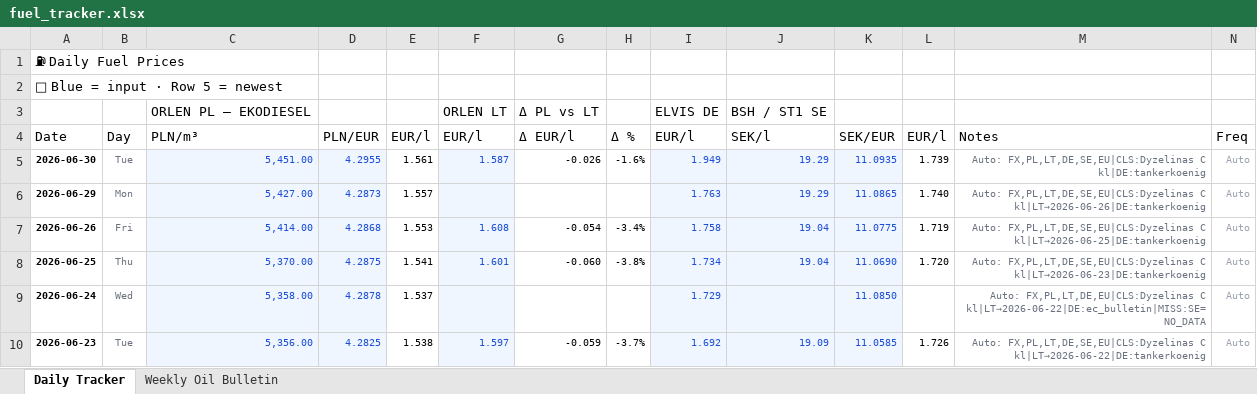
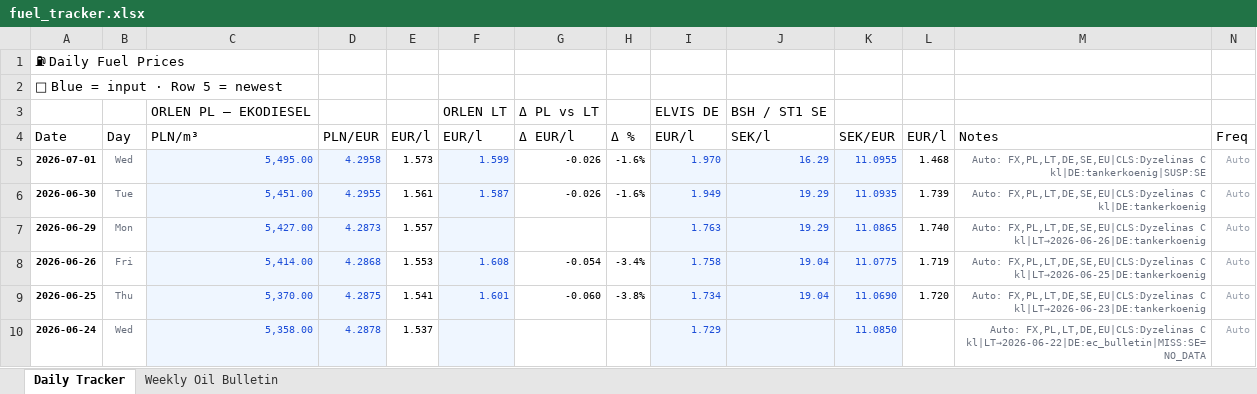
Before and after one commit to harkis123/Fuel-Tracker, an Excel workbook: fuel_tracker.xlsx, sheet Daily Tracker, drawn as a sheet; only a part is shown; the shorter side is filled out with more unchanged rows; values as stored, in another font and other column widths than the file's, no borders; the diff names each change by its address in the sheet, - before the commit and + after, or states it on an @@ line.

```diff
--- a/fuel_tracker.xlsx (sheet Daily Tracker)
+++ b/fuel_tracker.xlsx (sheet Daily Tracker)
+row 5: 2026-07-01 | Wed | 5,495.00 | 4.2958 | 1.573 | 1.599 | -0.026 | -1.6% | 1.970 | 16.29 | 11.0955 | 1.468 | Auto: FX,PL,LT,DE,SE,EU|CLS:Dyzelinas C kl|DE:tankerkoenig|SUSP:SE | Auto
```
Also changed, not shown: sheet Weekly Oil Bulletin, 1 other file.
